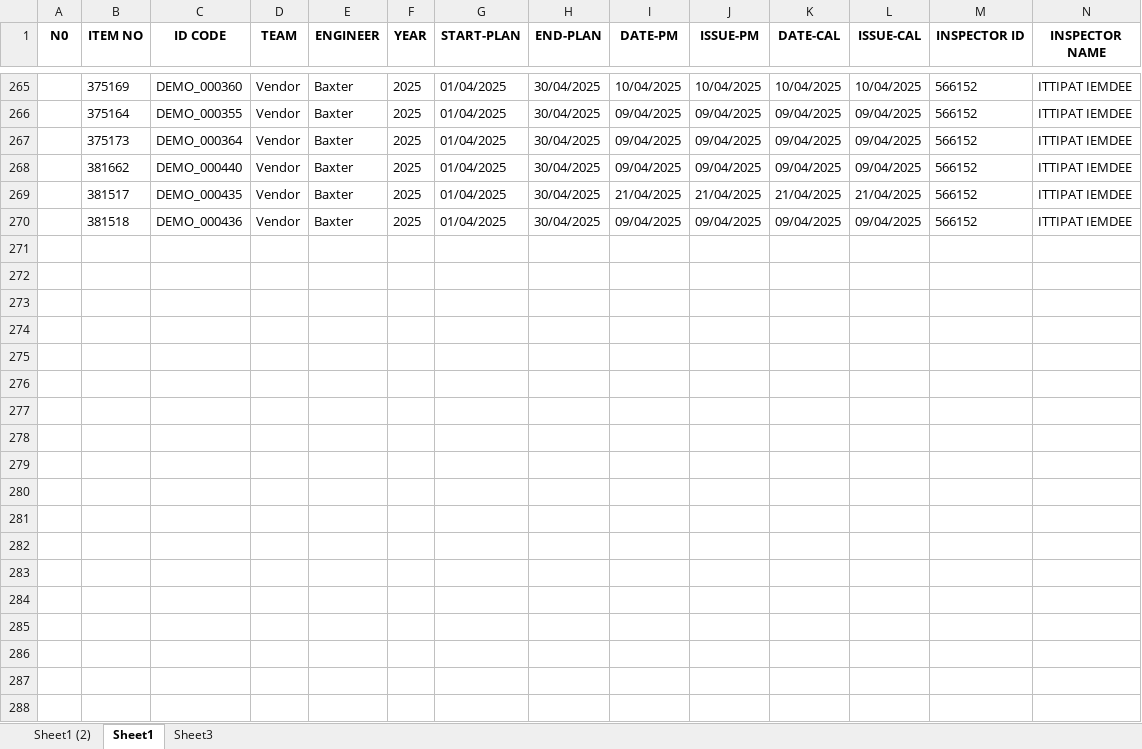
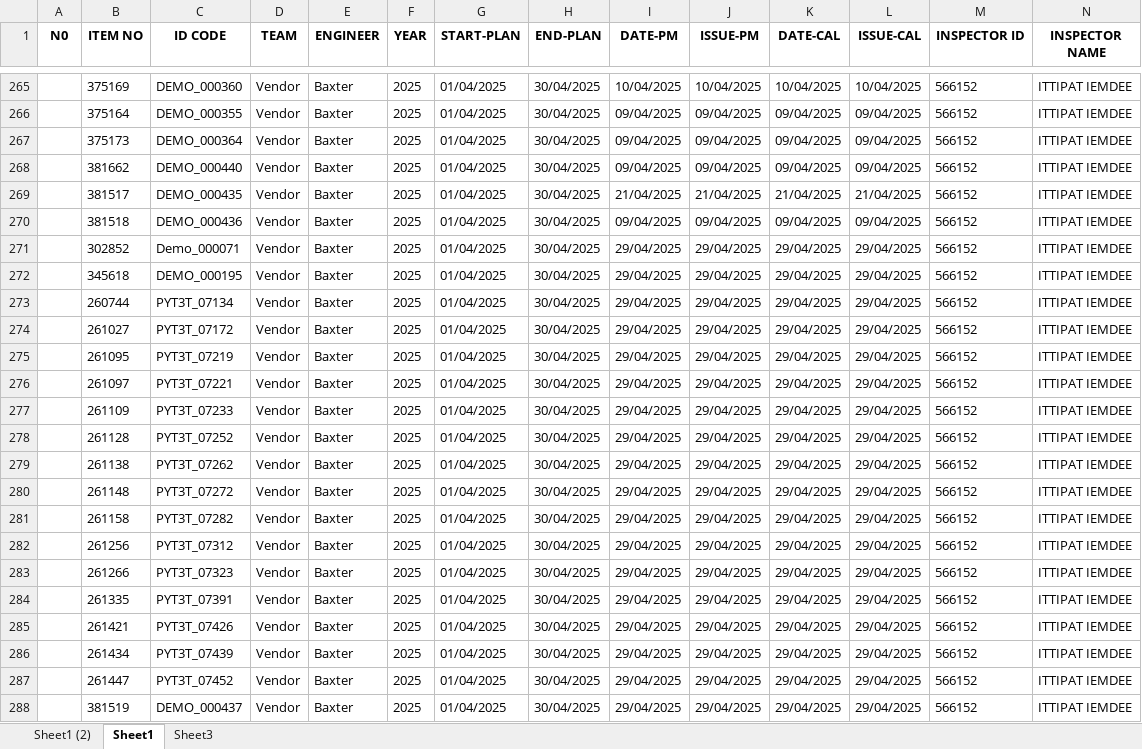
Before and after one commit to pyt3/forms, an Excel workbook: py_test_ui/EXCEL FILE/recordCal_PM.xlsx, sheet Sheet1, drawn as a sheet; only a part is shown, gaps mark what is left out; values as stored, in another font and other column widths than the file's, no borders; rows hold the shown columns only; the diff covers the shown part only; the diff names each change by its address in the sheet, - before the commit and + after, or states it on an @@ line.

Commit message:
Enhance UI and logging functionality in Python and JavaScript files
- Updated Excel files: backuprecordCal_PM.xlsx and recordCal_PM.xlsx.
- Improved logging in test.py with better error handling and formatting.
- Enhanced user interface in customscript.js with modern styling for text areas, buttons, and modals.
- Added interactive features such as hover effects and focus styles for better user experience.
- Implemented a calibration warning modal for specific item codes in the text area.
- Refined the request unit dialog with improved layout and styling.

```diff
--- a/py_test_ui/EXCEL FILE/recordCal_PM.xlsx (sheet Sheet1)
+++ b/py_test_ui/EXCEL FILE/recordCal_PM.xlsx (sheet Sheet1)
+row 271:  | 302852 | Demo_000071 | Vendor | Baxter | 2025 | 01/04/2025 | 30/04/2025 | 29/04/2025 | 29/04/2025 | 29/04/2025 | 29/04/2025 | 566152 | ITTIPAT IEMDEE
+row 272:  | 345618 | DEMO_000195 | Vendor | Baxter | 2025 | 01/04/2025 | 30/04/2025 | 29/04/2025 | 29/04/2025 | 29/04/2025 | 29/04/2025 | 566152 | ITTIPAT IEMDEE
+row 273:  | 260744 | PYT3T_07134 | Vendor | Baxter | 2025 | 01/04/2025 | 30/04/2025 | 29/04/2025 | 29/04/2025 | 29/04/2025 | 29/04/2025 | 566152 | ITTIPAT IEMDEE
+row 274:  | 261027 | PYT3T_07172 | Vendor | Baxter | 2025 | 01/04/2025 | 30/04/2025 | 29/04/2025 | 29/04/2025 | 29/04/2025 | 29/04/2025 | 566152 | ITTIPAT IEMDEE
+row 275:  | 261095 | PYT3T_07219 | Vendor | Baxter | 2025 | 01/04/2025 | 30/04/2025 | 29/04/2025 | 29/04/2025 | 29/04/2025 | 29/04/2025 | 566152 | ITTIPAT IEMDEE
+row 276:  | 261097 | PYT3T_07221 | Vendor | Baxter | 2025 | 01/04/2025 | 30/04/2025 | 29/04/2025 | 29/04/2025 | 29/04/2025 | 29/04/2025 | 566152 | ITTIPAT IEMDEE
+row 277:  | 261109 | PYT3T_07233 | Vendor | Baxter | 2025 | 01/04/2025 | 30/04/2025 | 29/04/2025 | 29/04/2025 | 29/04/2025 | 29/04/2025 | 566152 | ITTIPAT IEMDEE
+row 278:  | 261128 | PYT3T_07252 | Vendor | Baxter | 2025 | 01/04/2025 | 30/04/2025 | 29/04/2025 | 29/04/2025 | 29/04/2025 | 29/04/2025 | 566152 | ITTIPAT IEMDEE
+row 279:  | 261138 | PYT3T_07262 | Vendor | Baxter | 2025 | 01/04/2025 | 30/04/2025 | 29/04/2025 | 29/04/2025 | 29/04/2025 | 29/04/2025 | 566152 | ITTIPAT IEMDEE
+row 280:  | 261148 | PYT3T_07272 | Vendor | Baxter | 2025 | 01/04/2025 | 30/04/2025 | 29/04/2025 | 29/04/2025 | 29/04/2025 | 29/04/2025 | 566152 | ITTIPAT IEMDEE
+row 281:  | 261158 | PYT3T_07282 | Vendor | Baxter | 2025 | 01/04/2025 | 30/04/2025 | 29/04/2025 | 29/04/2025 | 29/04/2025 | 29/04/2025 | 566152 | ITTIPAT IEMDEE
+row 282:  | 261256 | PYT3T_07312 | Vendor | Baxter | 2025 | 01/04/2025 | 30/04/2025 | 29/04/2025 | 29/04/2025 | 29/04/2025 | 29/04/2025 | 566152 | ITTIPAT IEMDEE
+row 283:  | 261266 | PYT3T_07323 | Vendor | Baxter | 2025 | 01/04/2025 | 30/04/2025 | 29/04/2025 | 29/04/2025 | 29/04/2025 | 29/04/2025 | 566152 | ITTIPAT IEMDEE
+row 284:  | 261335 | PYT3T_07391 | Vendor | Baxter | 2025 | 01/04/2025 | 30/04/2025 | 29/04/2025 | 29/04/2025 | 29/04/2025 | 29/04/2025 | 566152 | ITTIPAT IEMDEE
+row 285:  | 261421 | PYT3T_07426 | Vendor | Baxter | 2025 | 01/04/2025 | 30/04/2025 | 29/04/2025 | 29/04/2025 | 29/04/2025 | 29/04/2025 | 566152 | ITTIPAT IEMDEE
+row 286:  | 261434 | PYT3T_07439 | Vendor | Baxter | 2025 | 01/04/2025 | 30/04/2025 | 29/04/2025 | 29/04/2025 | 29/04/2025 | 29/04/2025 | 566152 | ITTIPAT IEMDEE
+row 287:  | 261447 | PYT3T_07452 | Vendor | Baxter | 2025 | 01/04/2025 | 30/04/2025 | 29/04/2025 | 29/04/2025 | 29/04/2025 | 29/04/2025 | 566152 | ITTIPAT IEMDEE
+row 288:  | 381519 | DEMO_000437 | Vendor | Baxter | 2025 | 01/04/2025 | 30/04/2025 | 29/04/2025 | 29/04/2025 | 29/04/2025 | 29/04/2025 | 566152 | ITTIPAT IEMDEE
```
Also changed, not shown: 25 added rows elsewhere in this sheet, py_test_ui/EXCEL FILE/backuprecordCal_PM.xlsx, 4 other files.
